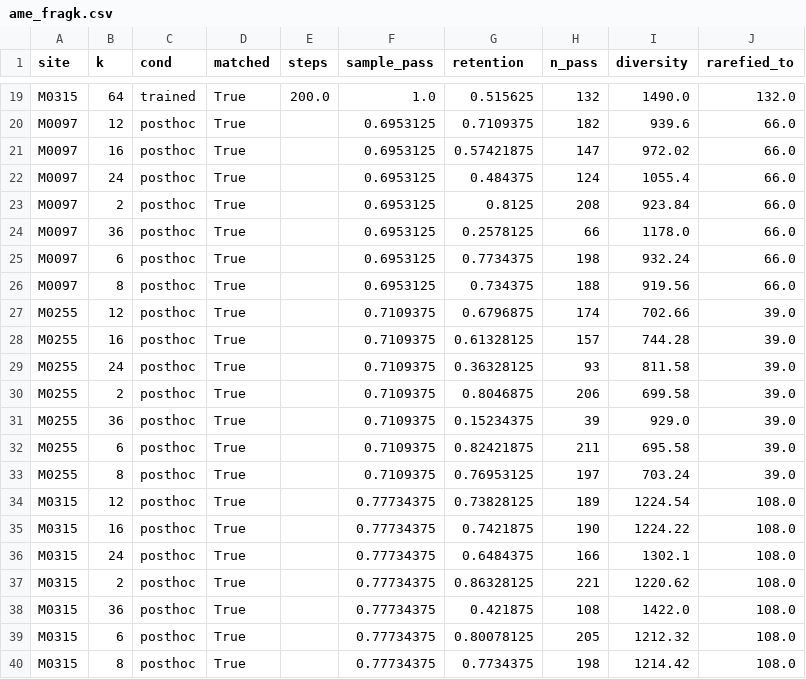
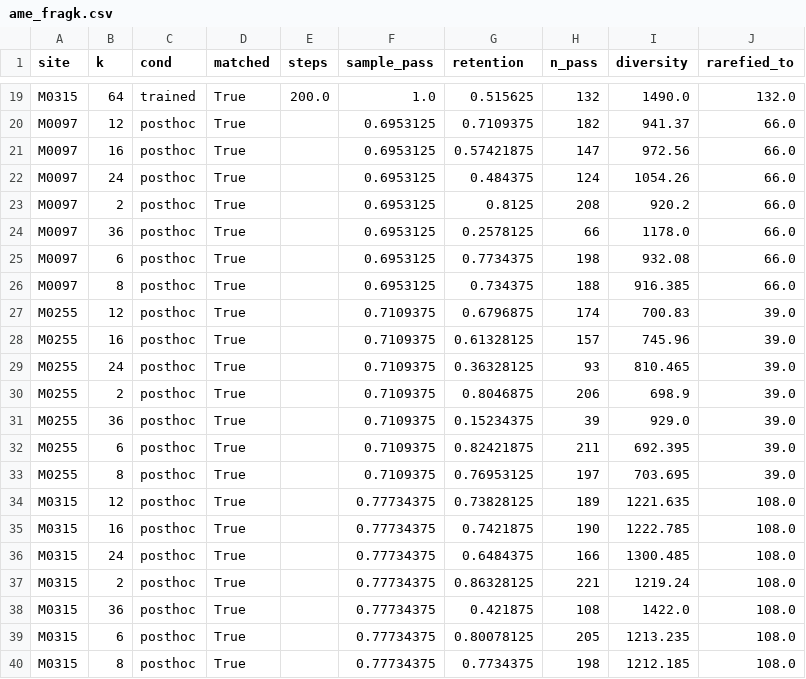
Before and after one commit to 0merle0/cleo, a CSV file: paper/figures/data/ame_fragk.csv, drawn as a sheet; only a part is shown, gaps mark what is left out; the diff covers the shown part only; the diff names each change by its address in the sheet, - before the commit and + after, or states it on an @@ line.

```diff
--- a/paper/figures/data/ame_fragk.csv
+++ b/paper/figures/data/ame_fragk.csv
-I20 (diversity): 939.6
+I20 (diversity): 941.37
-I21 (diversity): 972.02
+I21 (diversity): 972.56
-I22 (diversity): 1055.4
+I22 (diversity): 1054.26
-I23 (diversity): 923.84
+I23 (diversity): 920.2
-I25 (diversity): 932.24
+I25 (diversity): 932.08
-I26 (diversity): 919.56
+I26 (diversity): 916.385
-I27 (diversity): 702.66
+I27 (diversity): 700.83
-I28 (diversity): 744.28
+I28 (diversity): 745.96
-I29 (diversity): 811.58
+I29 (diversity): 810.465
-I30 (diversity): 699.58
+I30 (diversity): 698.9
-I32 (diversity): 695.58
+I32 (diversity): 692.395
-I33 (diversity): 703.24
+I33 (diversity): 703.695
-I34 (diversity): 1224.54
+I34 (diversity): 1221.635
-I35 (diversity): 1224.22
+I35 (diversity): 1222.785
-I36 (diversity): 1302.1
+I36 (diversity): 1300.485
-I37 (diversity): 1220.62
+I37 (diversity): 1219.24
-I39 (diversity): 1212.32
+I39 (diversity): 1213.235
-I40 (diversity): 1214.42
+I40 (diversity): 1212.185
```
Also changed, not shown: 32 edited cells elsewhere in this file, paper/figures/data/ame_fragk_convergence.csv, paper/figures/data/ame_fragk_curves.csv, 7 other files.
